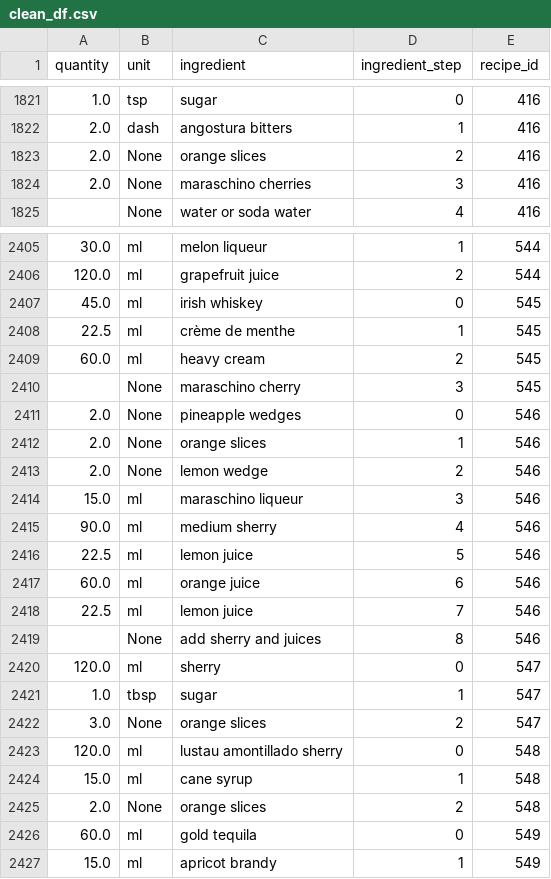
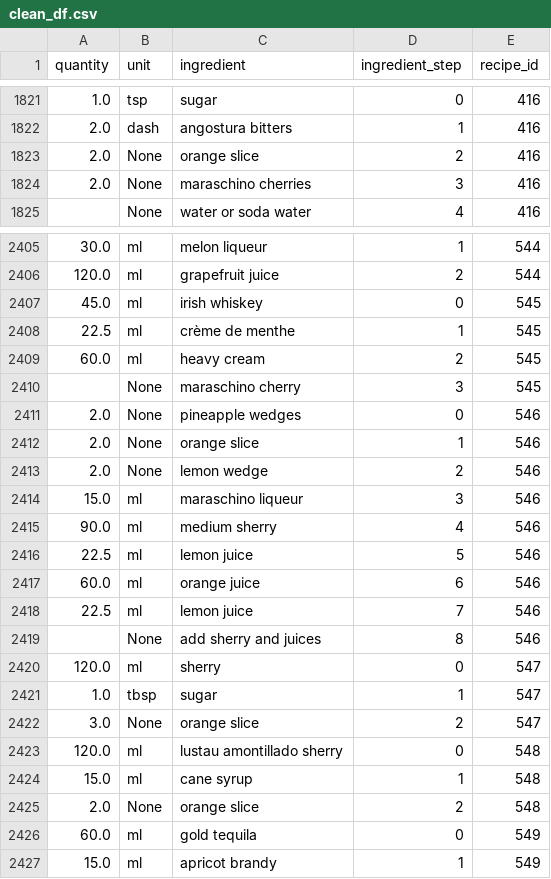
Before and after one commit to CSergiy/AI-Cocktails, a CSV file: Notebooks/clean_df.csv, drawn as a sheet; only a part is shown, gaps mark what is left out.

Commit message:
orange slices -> orange slice standardization

```diff
--- a/Notebooks/clean_df.csv
+++ b/Notebooks/clean_df.csv
@@ -1822,3 +1822,3 @@ quantity,unit,ingredient,ingredient_step,recipe_id
 2.0,dash,angostura bitters,1,416
-2.0,None,orange slices,2,416
+2.0,None,orange slice,2,416
 2.0,None,maraschino cherries,3,416
@@ -2411,3 +2411,3 @@ quantity,unit,ingredient,ingredient_step,recipe_id
 2.0,None,pineapple wedges,0,546
-2.0,None,orange slices,1,546
+2.0,None,orange slice,1,546
 2.0,None,lemon wedge,2,546
@@ -2421,6 +2421,6 @@ quantity,unit,ingredient,ingredient_step,recipe_id
 1.0,tbsp,sugar,1,547
-3.0,None,orange slices,2,547
+3.0,None,orange slice,2,547
 120.0,ml,lustau amontillado sherry,0,548
 15.0,ml,cane syrup,1,548
-2.0,None,orange slices,2,548
+2.0,None,orange slice,2,548
 60.0,ml,gold tequila,0,549
```
Also changed, not shown: 1 other file.
